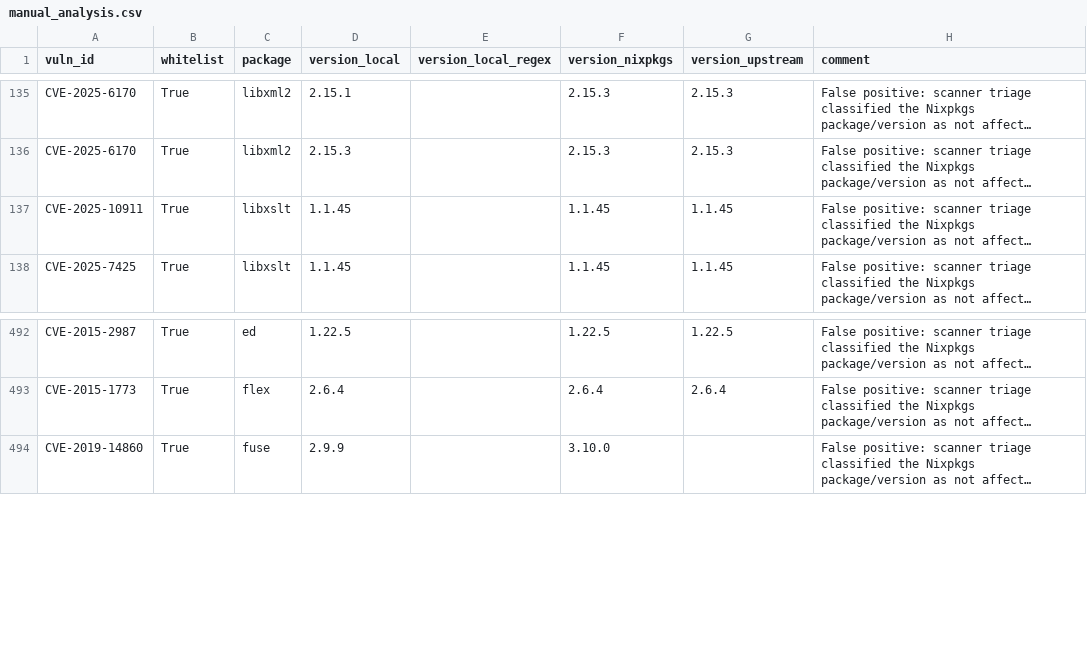
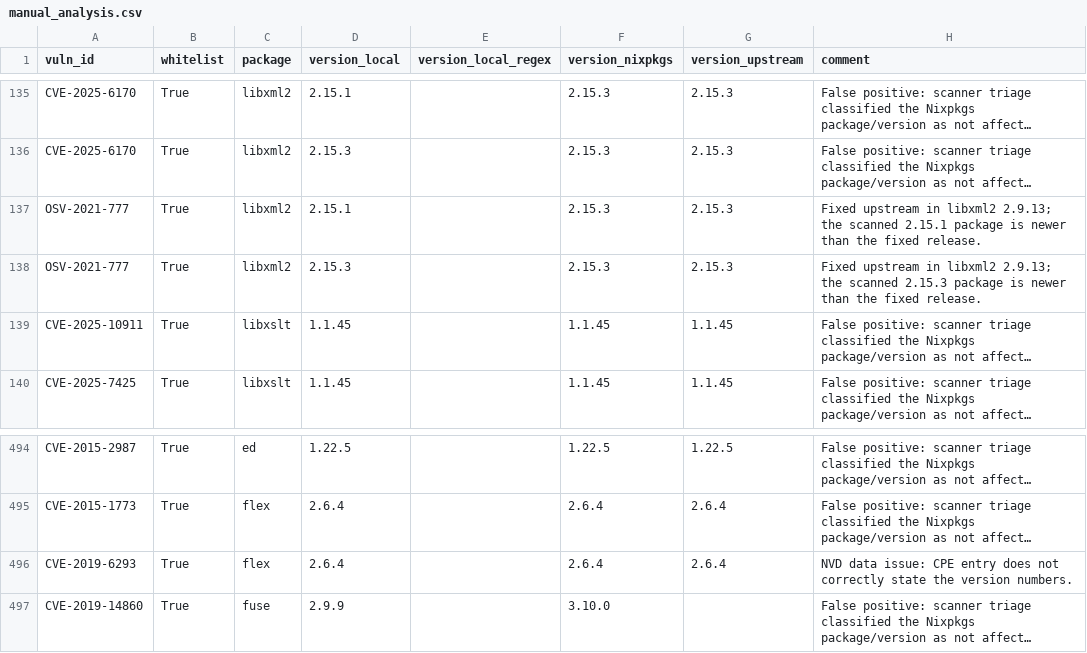
Before and after one commit to tiiuae/ghaf-infra, a CSV file: .github/flakevuln/manual_analysis.csv, drawn as a sheet; only a part is shown, gaps mark what is left out; long unchanged cells end in …; the diff names each change by its address in the sheet, - before the commit and + after, or states it on an @@ line.

Commit message:
ci: add flakevuln manual suppressions
Signed-off-by: Henri Rosten <henri.rosten@unikie.com>

```diff
--- a/.github/flakevuln/manual_analysis.csv
+++ b/.github/flakevuln/manual_analysis.csv
+row 137: OSV-2021-777 | True | libxml2 | 2.15.1 |  | 2.15.3 | 2.15.3 | Fixed upstream in libxml2 2.9.13; the scanned 2.15.1 package is newer than the fixed release.
+row 138: OSV-2021-777 | True | libxml2 | 2.15.3 |  | 2.15.3 | 2.15.3 | Fixed upstream in libxml2 2.9.13; the scanned 2.15.3 package is newer than the fixed release.
+row 496: CVE-2019-6293 | True | flex | 2.6.4 |  | 2.6.4 | 2.6.4 | NVD data issue: CPE entry does not correctly state the version numbers.
```
